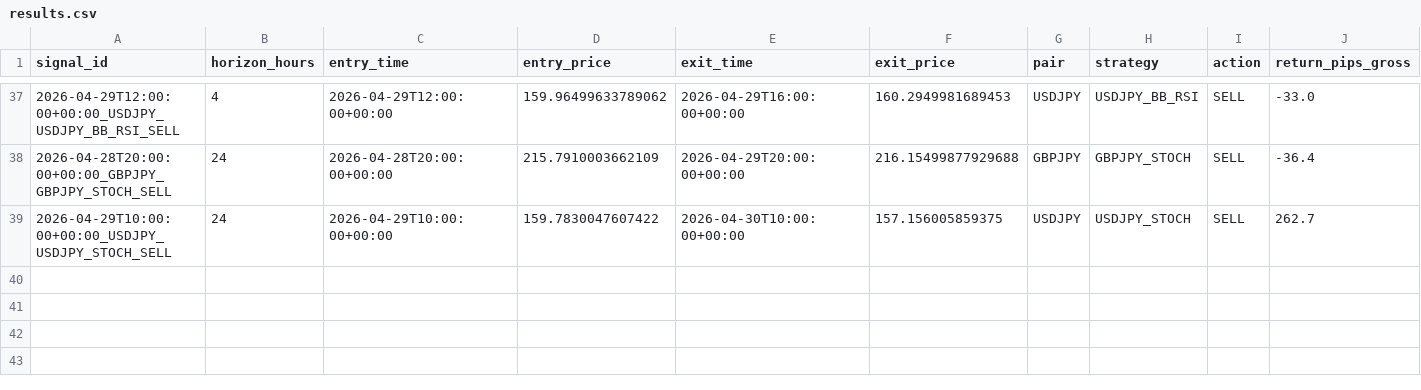
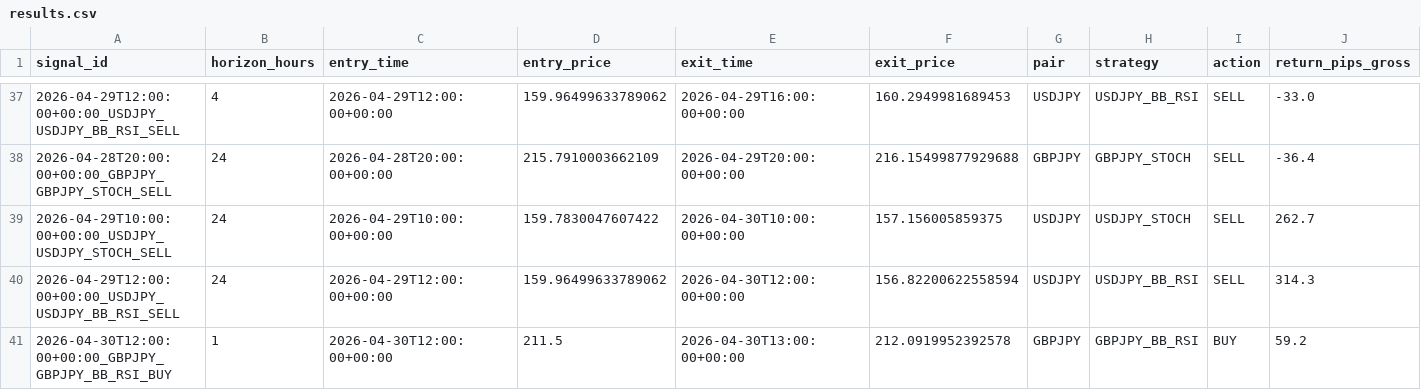
Before and after one commit to ichikawa27/fx-signals, a CSV file: logs/results.csv, drawn as a sheet; only a part is shown, gaps mark what is left out; rows hold the shown columns only; the diff names each change by its address in the sheet, - before the commit and + after, or states it on an @@ line.

```diff
--- a/logs/results.csv
+++ b/logs/results.csv
+row 40: 2026-04-29T12:00:00+00:00_USDJPY_USDJPY_BB_RSI_SELL | 24 | 2026-04-29T12:00:00+00:00 | 159.96499633789062 | 2026-04-30T12:00:00+00:00 | 156.82200622558594 | USDJPY | USDJPY_BB_RSI | SELL | 314.3
+row 41: 2026-04-30T12:00:00+00:00_GBPJPY_GBPJPY_BB_RSI_BUY | 1 | 2026-04-30T12:00:00+00:00 | 211.5 | 2026-04-30T13:00:00+00:00 | 212.0919952392578 | GBPJPY | GBPJPY_BB_RSI | BUY | 59.2
```
Also changed, not shown: logs/results_tpsl.csv.
